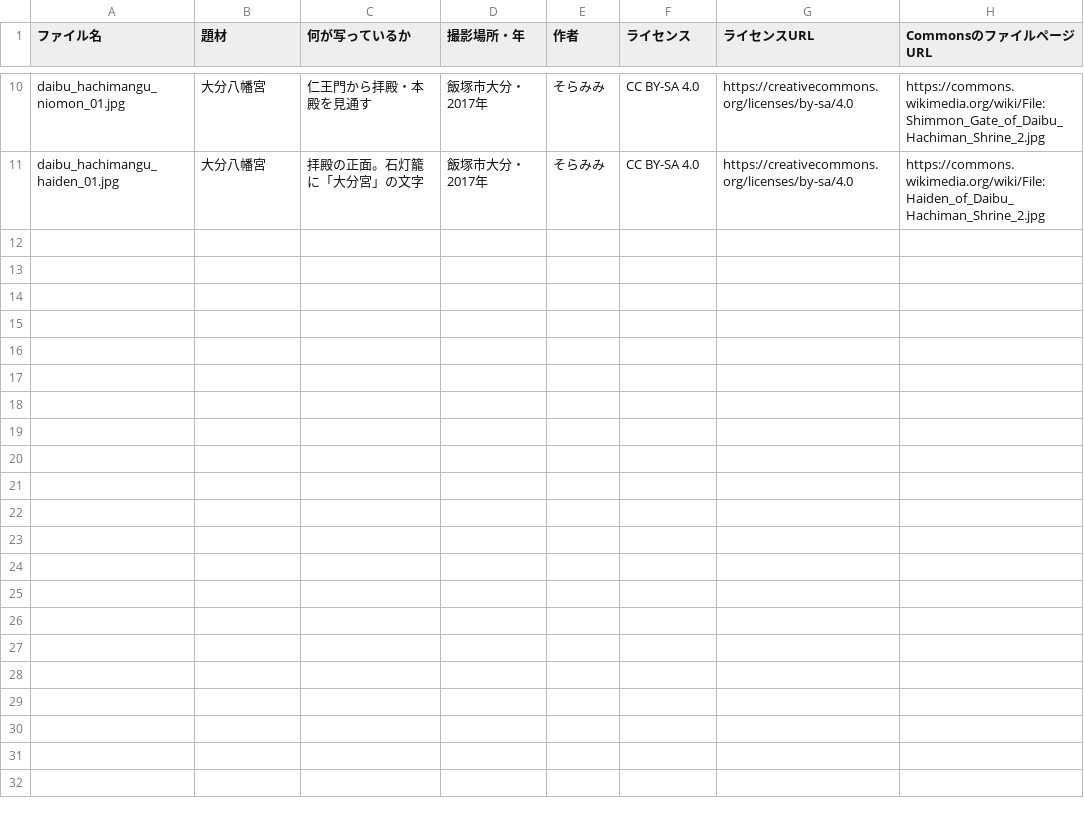
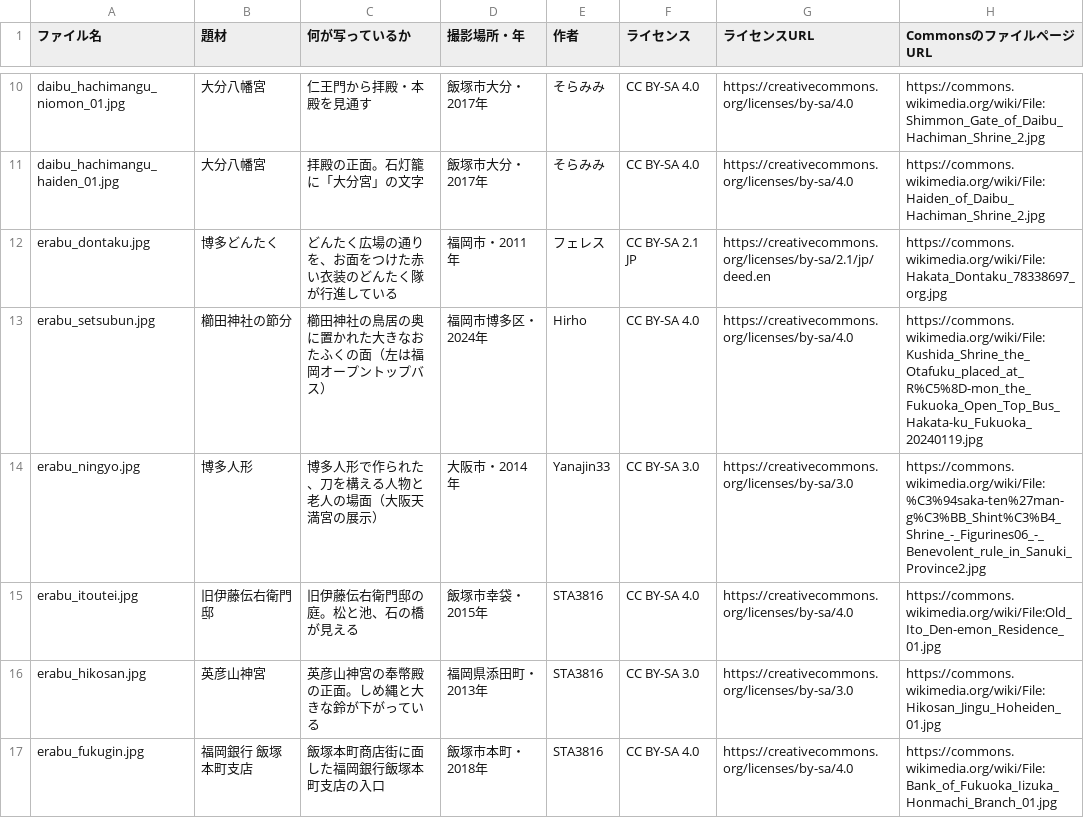
Before and after one commit to A-TOZAK/uketsugi-iizuka, a TSV file: assets/img/photos.tsv, drawn as a sheet; only a part is shown, gaps mark what is left out.

```diff
--- a/assets/img/photos.tsv
+++ b/assets/img/photos.tsv
@@ -11 +11,7 @@ daibu_hachimangu_niomon_01.jpg	大分八幡宮	仁王門から拝殿・本殿を
 daibu_hachimangu_haiden_01.jpg	大分八幡宮	拝殿の正面。石灯籠に「大分宮」の文字	飯塚市大分・2017年	そらみみ	CC BY-SA 4.0	https://creativecommons.org/licenses/by-sa/4.0	https://commons.wikimedia.org/wiki/File:Haiden_of_Daibu_Hachiman_Shrine_2.jpg
+erabu_dontaku.jpg	博多どんたく	どんたく広場の通りを、お面をつけた赤い衣装のどんたく隊が行進している	福岡市・2011年	フェレス	CC BY-SA 2.1 JP	https://creativecommons.org/licenses/by-sa/2.1/jp/deed.en	https://commons.wikimedia.org/wiki/File:Hakata_Dontaku_78338697_org.jpg
+erabu_setsubun.jpg	櫛田神社の節分	櫛田神社の鳥居の奥に置かれた大きなおたふくの面（左は福岡オープントップバス）	福岡市博多区・2024年	Hirho	CC BY-SA 4.0	https://creativecommons.org/licenses/by-sa/4.0	https://commons.wikimedia.org/wiki/File:Kushida_Shrine_the_Otafuku_placed_at_R%C5%8D-mon_the_Fukuoka_Open_Top_Bus_Hakata-ku_Fukuoka_20240119.jpg
+erabu_ningyo.jpg	博多人形	博多人形で作られた、刀を構える人物と老人の場面（大阪天満宮の展示）	大阪市・2014年	Yanajin33	CC BY-SA 3.0	https://creativecommons.org/licenses/by-sa/3.0	https://commons.wikimedia.org/wiki/File:%C3%94saka-ten%27man-g%C3%BB_Shint%C3%B4_Shrine_-_Figurines06_-_Benevolent_rule_in_Sanuki_Province2.jpg
+erabu_itoutei.jpg	旧伊藤伝右衛門邸	旧伊藤伝右衛門邸の庭。松と池、石の橋が見える	飯塚市幸袋・2015年	STA3816	CC BY-SA 4.0	https://creativecommons.org/licenses/by-sa/4.0	https://commons.wikimedia.org/wiki/File:Old_Ito_Den-emon_Residence_01.jpg
+erabu_hikosan.jpg	英彦山神宮	英彦山神宮の奉幣殿の正面。しめ縄と大きな鈴が下がっている	福岡県添田町・2013年	STA3816	CC BY-SA 3.0	https://creativecommons.org/licenses/by-sa/3.0	https://commons.wikimedia.org/wiki/File:Hikosan_Jingu_Hoheiden_01.jpg
+erabu_fukugin.jpg	福岡銀行 飯塚本町支店	飯塚本町商店街に面した福岡銀行飯塚本町支店の入口	飯塚市本町・2018年	STA3816	CC BY-SA 4.0	https://creativecommons.org/licenses/by-sa/4.0	https://commons.wikimedia.org/wiki/File:Bank_of_Fukuoka_Iizuka_Honmachi_Branch_01.jpg
```
Also changed, not shown: 24 other files.
